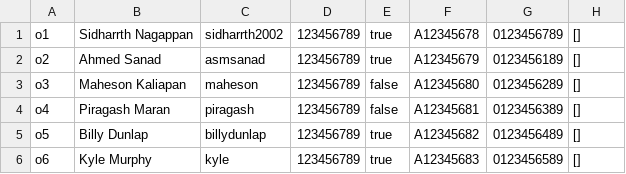
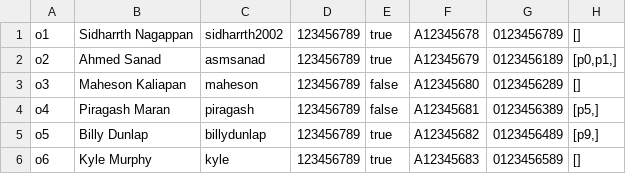
Before and after one commit to sidharrth2002/rental-management-system, a CSV file: src/data/owners.csv, drawn as a sheet.

```diff
--- a/src/data/owners.csv
+++ b/src/data/owners.csv
@@ -1,6 +1,6 @@
 "o1","Sidharrth Nagappan","sidharrth2002","123456789","true","A12345678","0123456789","[]"
-"o2","Ahmed Sanad","asmsanad","123456789","true","A12345679","0123456189","[]"
+"o2","Ahmed Sanad","asmsanad","123456789","true","A12345679","0123456189","[p0,p1,]"
 "o3","Maheson Kaliapan","maheson","123456789","false","A12345680","0123456289","[]"
-"o4","Piragash Maran","piragash","123456789","false","A12345681","0123456389","[]"
-"o5","Billy Dunlap","billydunlap","123456789","true","A12345682","0123456489","[]"
+"o4","Piragash Maran","piragash","123456789","false","A12345681","0123456389","[p5,]"
+"o5","Billy Dunlap","billydunlap","123456789","true","A12345682","0123456489","[p9,]"
 "o6","Kyle Murphy","kyle","123456789","true","A12345683","0123456589","[]"
```
Also changed, not shown: out/production/assig/data/owners.csv, out/production/assig/data/properties.csv, 25 other files.
